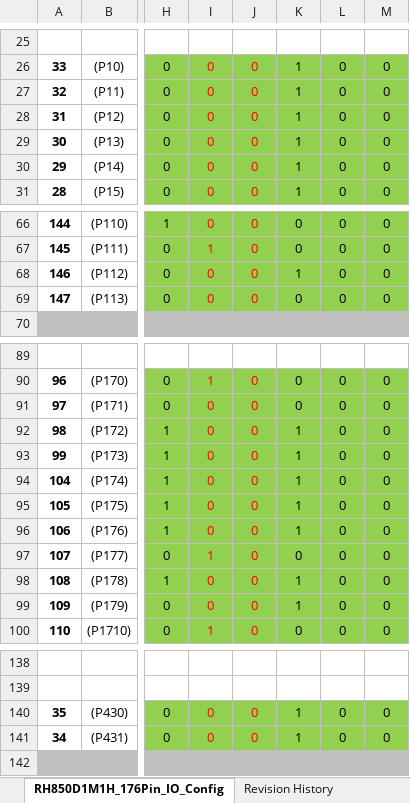
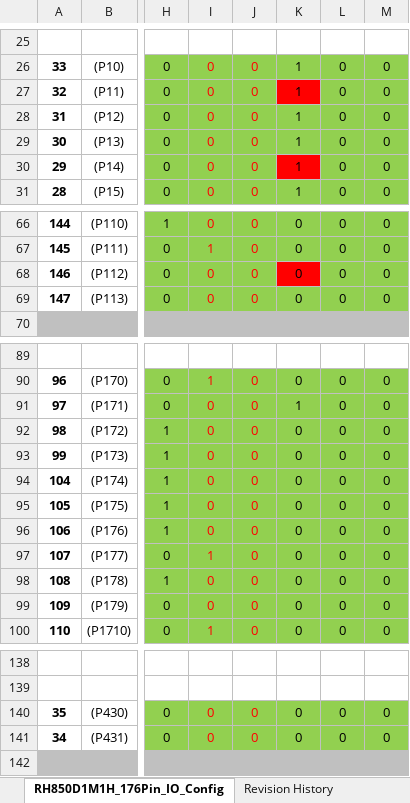
Before and after one commit to niujianlong/MyPythonProject, an Excel workbook: GPIO/RH850D1M1H_176Pin_IO_Config.xlsx, sheet RH850D1M1H_176Pin_IO_Config, drawn as a sheet; only a part is shown, gaps mark what is left out; values as stored, in another font and other column widths than the file's, no borders; the diff covers the shown part only; the diff names each change by its address in the sheet, - before the commit and + after, or states it on an @@ line.

```diff
--- a/GPIO/RH850D1M1H_176Pin_IO_Config.xlsx (sheet RH850D1M1H_176Pin_IO_Config)
+++ b/GPIO/RH850D1M1H_176Pin_IO_Config.xlsx (sheet RH850D1M1H_176Pin_IO_Config)
-K27 fill: #92D050
+K27 fill: #FF0000
-K30 fill: #92D050
+K30 fill: #FF0000
-K68: 1
+K68: 0
-K68 fill: #92D050
+K68 fill: #FF0000
-K91: 0
+K91: 1
-K92:K96: 1
+K92:K96: 0
-K98:K99: 1
+K98:K99: 0
-K140:K141: 1
+K140:K141: 0
```
Also changed, not shown: 33 edited cells and cell formats elsewhere in this sheet, 2 other files.
